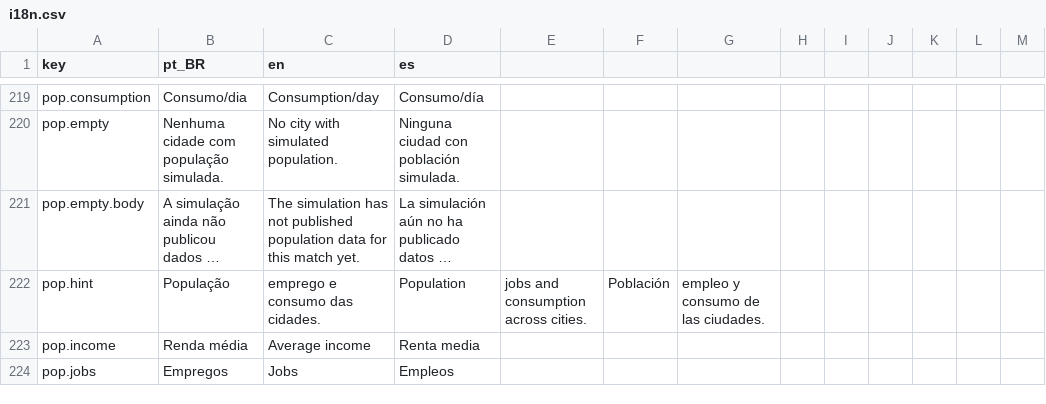
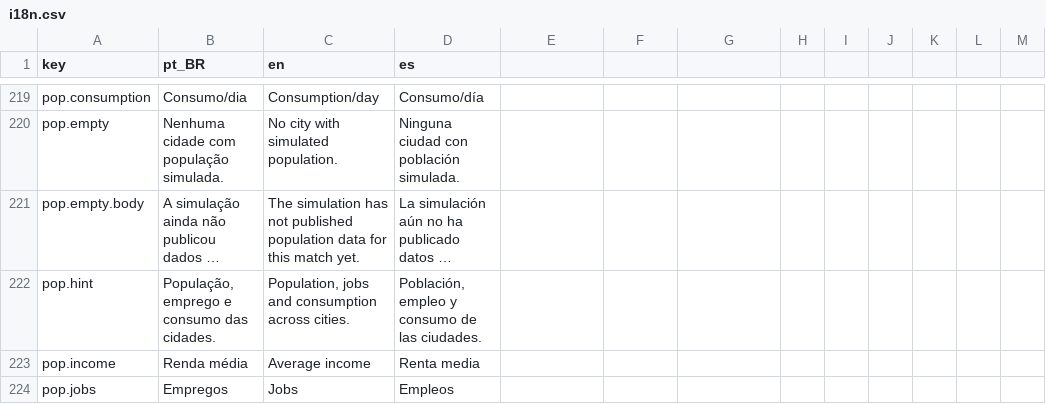
Before and after one commit to Arturstriker3/game-godot, a CSV file: data/definitions/i18n/i18n.csv, drawn as a sheet; only a part is shown, gaps mark what is left out; long unchanged cells end in …; the diff covers the shown part only; the diff names each change by its address in the sheet, - before the commit and + after, or states it on an @@ line.

```diff
--- a/data/definitions/i18n/i18n.csv
+++ b/data/definitions/i18n/i18n.csv
-B222 (pt_BR): População
+B222 (pt_BR): População, emprego e consumo das cidades.
-C222 (en): emprego e consumo das cidades.
+C222 (en): Population, jobs and consumption across cities.
-D222 (es): Population
+D222 (es): Población, empleo y consumo de las ciudades.
-E222: jobs and consumption across cities.
+E222: (empty)
-F222: Población
+F222: (empty)
-G222: empleo y consumo de las ciudades.
+G222: (empty)
```
Also changed, not shown: 5 removed rows and 108 edited cells elsewhere in this file, 3 other files.
